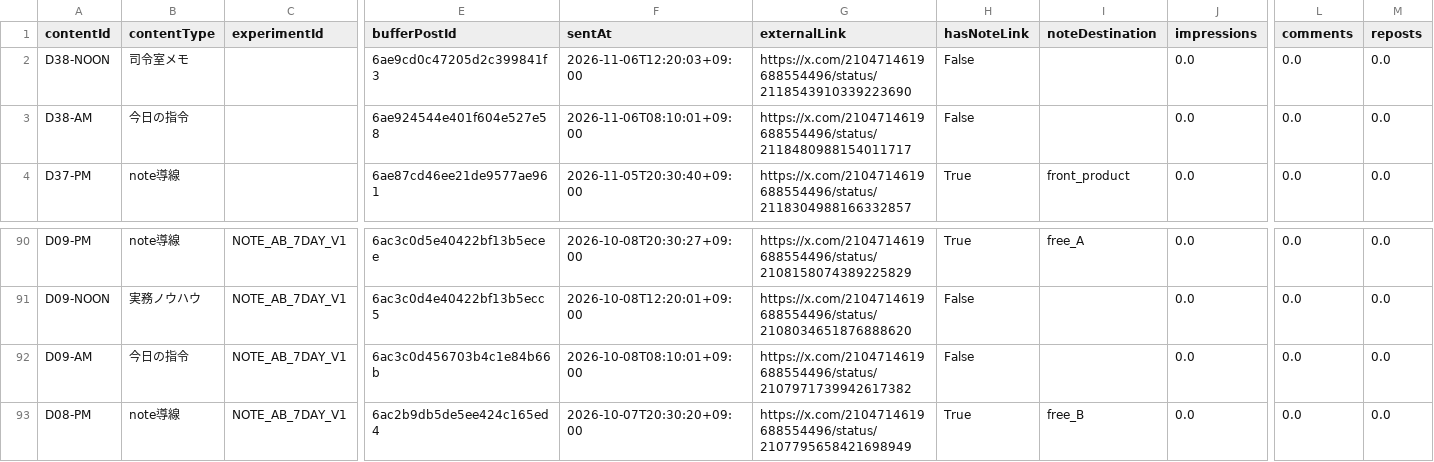
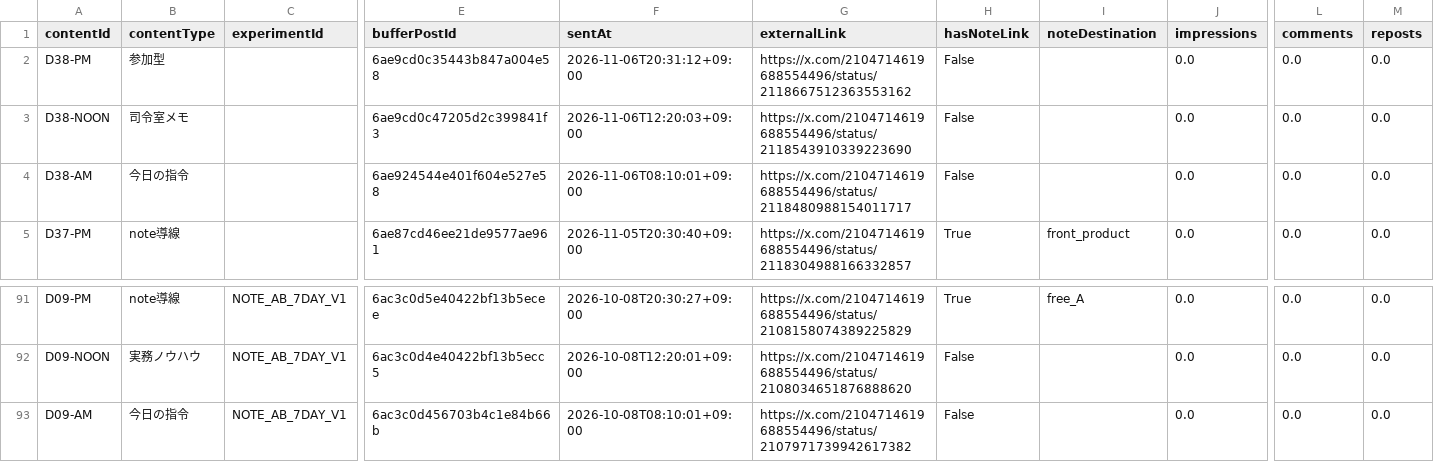
Before and after one commit to innovation4131210-alt/sena-media, a CSV file: automation/ai-command-x/analytics/posts.csv, drawn as a sheet; only a part is shown, gaps mark what is left out; removed rows and columns are numbered as before the commit, all else as after; rows hold the shown columns only; the diff names each change by its address in the sheet, - before the commit and + after, or states it on an @@ line.

```diff
--- a/automation/ai-command-x/analytics/posts.csv
+++ b/automation/ai-command-x/analytics/posts.csv
+row 2: D38-PM | 参加型 |  | 6ae9cd0c35443b847a004e58 | 2026-11-06T20:31:12+09:00 | https://x.com/2104714619688554496/status/2118667512363553162 | False |  | 0.0 | 0.0 | 0.0
-row 93: D08-PM | note導線 | NOTE_AB_7DAY_V1 | 6ac2b9db5de5ee424c165ed4 | 2026-10-07T20:30:20+09:00 | https://x.com/2104714619688554496/status/2107795658421698949 | True | free_B | 0.0 | 0.0 | 0.0
```
Also changed, not shown: 4 other files.
